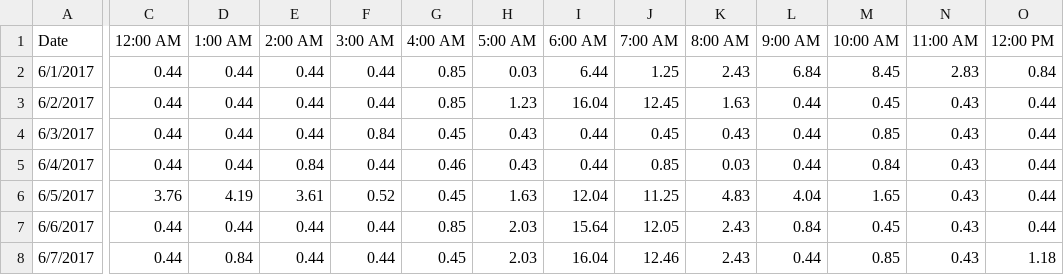
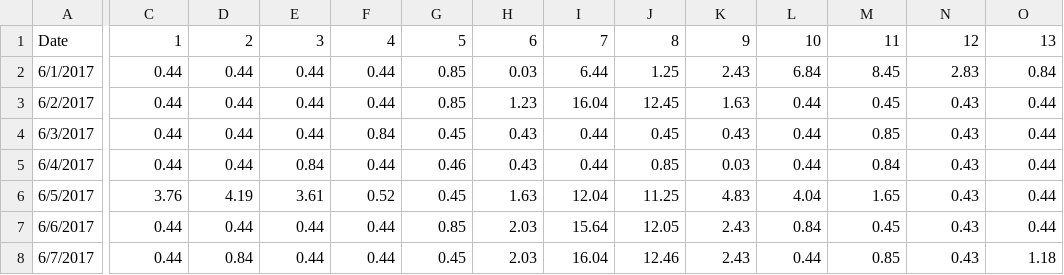
Before and after one commit to mjulian55/SmartCharge, a CSV file: Workplace_Daily_Usage.csv, drawn as a sheet; only a part is shown, gaps mark what is left out; the diff covers the shown part only; the diff names each change by its address in the sheet, - before the commit and + after, or states it on an @@ line.

```diff
--- a/Workplace_Daily_Usage.csv
+++ b/Workplace_Daily_Usage.csv
-C1: 12:00 AM
+C1: 1
-D1: 1:00 AM
+D1: 2
-E1: 2:00 AM
+E1: 3
-F1: 3:00 AM
+F1: 4
-G1: 4:00 AM
+G1: 5
-H1: 5:00 AM
+H1: 6
-I1: 6:00 AM
+I1: 7
-J1: 7:00 AM
+J1: 8
-K1: 8:00 AM
+K1: 9
-L1: 9:00 AM
+L1: 10
-M1: 10:00 AM
+M1: 11
-N1: 11:00 AM
+N1: 12
-O1: 12:00 PM
+O1: 13
```
Also changed, not shown: 11 edited cells elsewhere in this file, 2 other files.
